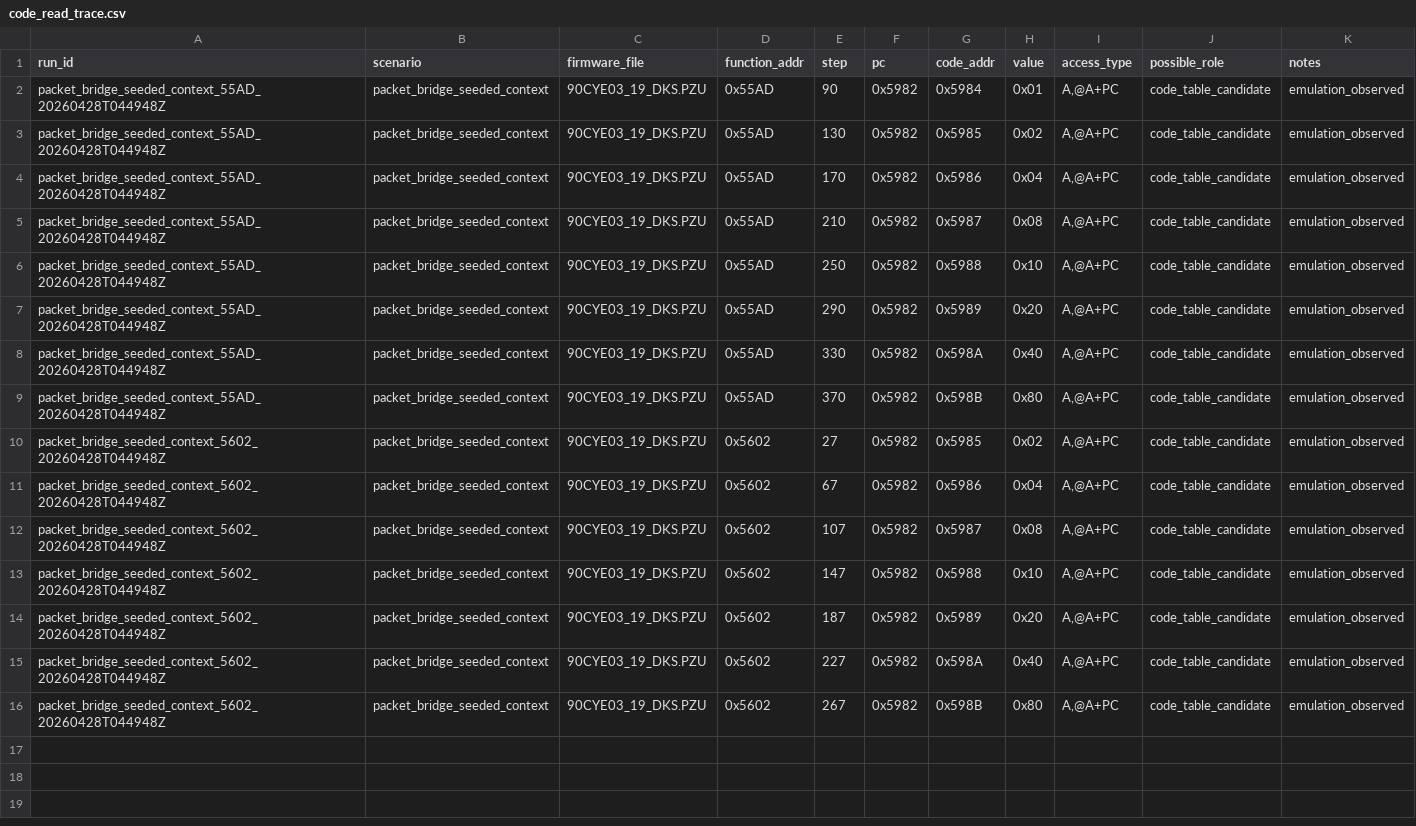
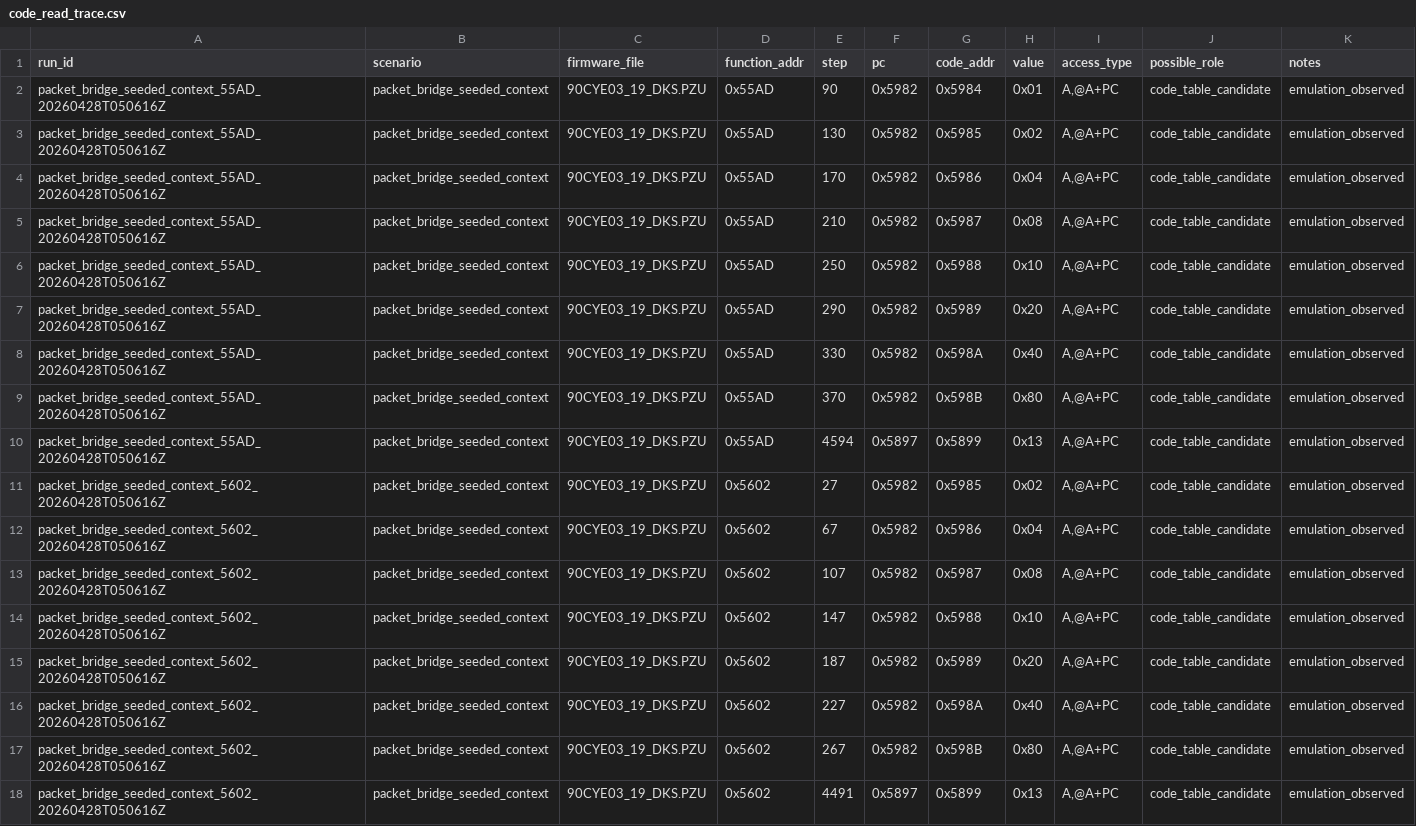
Before and after one commit to lixoisnip/Ppkp, a CSV file: docs/emulator/code_read_trace.csv, drawn as a sheet.

Commit message:
Advance packet bridge emulation with bit ops and tracing

```diff
--- a/docs/emulator/code_read_trace.csv
+++ b/docs/emulator/code_read_trace.csv
@@ -1,16 +1,18 @@
 run_id,scenario,firmware_file,function_addr,step,pc,code_addr,value,access_type,possible_role,notes
-packet_bridge_seeded_context_55AD_20260428T044948Z,packet_bridge_seeded_context,90CYE03_19_DKS.PZU,0x55AD,90,0x5982,0x5984,0x01,"A,@A+PC",code_table_candidate,emulation_observed
-packet_bridge_seeded_context_55AD_20260428T044948Z,packet_bridge_seeded_context,90CYE03_19_DKS.PZU,0x55AD,130,0x5982,0x5985,0x02,"A,@A+PC",code_table_candidate,emulation_observed
-packet_bridge_seeded_context_55AD_20260428T044948Z,packet_bridge_seeded_context,90CYE03_19_DKS.PZU,0x55AD,170,0x5982,0x5986,0x04,"A,@A+PC",code_table_candidate,emulation_observed
-packet_bridge_seeded_context_55AD_20260428T044948Z,packet_bridge_seeded_context,90CYE03_19_DKS.PZU,0x55AD,210,0x5982,0x5987,0x08,"A,@A+PC",code_table_candidate,emulation_observed
-packet_bridge_seeded_context_55AD_20260428T044948Z,packet_bridge_seeded_context,90CYE03_19_DKS.PZU,0x55AD,250,0x5982,0x5988,0x10,"A,@A+PC",code_table_candidate,emulation_observed
-packet_bridge_seeded_context_55AD_20260428T044948Z,packet_bridge_seeded_context,90CYE03_19_DKS.PZU,0x55AD,290,0x5982,0x5989,0x20,"A,@A+PC",code_table_candidate,emulation_observed
-packet_bridge_seeded_context_55AD_20260428T044948Z,packet_bridge_seeded_context,90CYE03_19_DKS.PZU,0x55AD,330,0x5982,0x598A,0x40,"A,@A+PC",code_table_candidate,emulation_observed
-packet_bridge_seeded_context_55AD_20260428T044948Z,packet_bridge_seeded_context,90CYE03_19_DKS.PZU,0x55AD,370,0x5982,0x598B,0x80,"A,@A+PC",code_table_candidate,emulation_observed
-packet_bridge_seeded_context_5602_20260428T044948Z,packet_bridge_seeded_context,90CYE03_19_DKS.PZU,0x5602,27,0x5982,0x5985,0x02,"A,@A+PC",code_table_candidate,emulation_observed
-packet_bridge_seeded_context_5602_20260428T044948Z,packet_bridge_seeded_context,90CYE03_19_DKS.PZU,0x5602,67,0x5982,0x5986,0x04,"A,@A+PC",code_table_candidate,emulation_observed
-packet_bridge_seeded_context_5602_20260428T044948Z,packet_bridge_seeded_context,90CYE03_19_DKS.PZU,0x5602,107,0x5982,0x5987,0x08,"A,@A+PC",code_table_candidate,emulation_observed
-packet_bridge_seeded_context_5602_20260428T044948Z,packet_bridge_seeded_context,90CYE03_19_DKS.PZU,0x5602,147,0x5982,0x5988,0x10,"A,@A+PC",code_table_candidate,emulation_observed
-packet_bridge_seeded_context_5602_20260428T044948Z,packet_bridge_seeded_context,90CYE03_19_DKS.PZU,0x5602,187,0x5982,0x5989,0x20,"A,@A+PC",code_table_candidate,emulation_observed
-packet_bridge_seeded_context_5602_20260428T044948Z,packet_bridge_seeded_context,90CYE03_19_DKS.PZU,0x5602,227,0x5982,0x598A,0x40,"A,@A+PC",code_table_candidate,emulation_observed
-packet_bridge_seeded_context_5602_20260428T044948Z,packet_bridge_seeded_context,90CYE03_19_DKS.PZU,0x5602,267,0x5982,0x598B,0x80,"A,@A+PC",code_table_candidate,emulation_observed
+packet_bridge_seeded_context_55AD_20260428T050616Z,packet_bridge_seeded_context,90CYE03_19_DKS.PZU,0x55AD,90,0x5982,0x5984,0x01,"A,@A+PC",code_table_candidate,emulation_observed
+packet_bridge_seeded_context_55AD_20260428T050616Z,packet_bridge_seeded_context,90CYE03_19_DKS.PZU,0x55AD,130,0x5982,0x5985,0x02,"A,@A+PC",code_table_candidate,emulation_observed
+packet_bridge_seeded_context_55AD_20260428T050616Z,packet_bridge_seeded_context,90CYE03_19_DKS.PZU,0x55AD,170,0x5982,0x5986,0x04,"A,@A+PC",code_table_candidate,emulation_observed
+packet_bridge_seeded_context_55AD_20260428T050616Z,packet_bridge_seeded_context,90CYE03_19_DKS.PZU,0x55AD,210,0x5982,0x5987,0x08,"A,@A+PC",code_table_candidate,emulation_observed
+packet_bridge_seeded_context_55AD_20260428T050616Z,packet_bridge_seeded_context,90CYE03_19_DKS.PZU,0x55AD,250,0x5982,0x5988,0x10,"A,@A+PC",code_table_candidate,emulation_observed
+packet_bridge_seeded_context_55AD_20260428T050616Z,packet_bridge_seeded_context,90CYE03_19_DKS.PZU,0x55AD,290,0x5982,0x5989,0x20,"A,@A+PC",code_table_candidate,emulation_observed
+packet_bridge_seeded_context_55AD_20260428T050616Z,packet_bridge_seeded_context,90CYE03_19_DKS.PZU,0x55AD,330,0x5982,0x598A,0x40,"A,@A+PC",code_table_candidate,emulation_observed
+packet_bridge_seeded_context_55AD_20260428T050616Z,packet_bridge_seeded_context,90CYE03_19_DKS.PZU,0x55AD,370,0x5982,0x598B,0x80,"A,@A+PC",code_table_candidate,emulation_observed
+packet_bridge_seeded_context_55AD_20260428T050616Z,packet_bridge_seeded_context,90CYE03_19_DKS.PZU,0x55AD,4594,0x5897,0x5899,0x13,"A,@A+PC",code_table_candidate,emulation_observed
+packet_bridge_seeded_context_5602_20260428T050616Z,packet_bridge_seeded_context,90CYE03_19_DKS.PZU,0x5602,27,0x5982,0x5985,0x02,"A,@A+PC",code_table_candidate,emulation_observed
+packet_bridge_seeded_context_5602_20260428T050616Z,packet_bridge_seeded_context,90CYE03_19_DKS.PZU,0x5602,67,0x5982,0x5986,0x04,"A,@A+PC",code_table_candidate,emulation_observed
+packet_bridge_seeded_context_5602_20260428T050616Z,packet_bridge_seeded_context,90CYE03_19_DKS.PZU,0x5602,107,0x5982,0x5987,0x08,"A,@A+PC",code_table_candidate,emulation_observed
+packet_bridge_seeded_context_5602_20260428T050616Z,packet_bridge_seeded_context,90CYE03_19_DKS.PZU,0x5602,147,0x5982,0x5988,0x10,"A,@A+PC",code_table_candidate,emulation_observed
+packet_bridge_seeded_context_5602_20260428T050616Z,packet_bridge_seeded_context,90CYE03_19_DKS.PZU,0x5602,187,0x5982,0x5989,0x20,"A,@A+PC",code_table_candidate,emulation_observed
+packet_bridge_seeded_context_5602_20260428T050616Z,packet_bridge_seeded_context,90CYE03_19_DKS.PZU,0x5602,227,0x5982,0x598A,0x40,"A,@A+PC",code_table_candidate,emulation_observed
+packet_bridge_seeded_context_5602_20260428T050616Z,packet_bridge_seeded_context,90CYE03_19_DKS.PZU,0x5602,267,0x5982,0x598B,0x80,"A,@A+PC",code_table_candidate,emulation_observed
+packet_bridge_seeded_context_5602_20260428T050616Z,packet_bridge_seeded_context,90CYE03_19_DKS.PZU,0x5602,4491,0x5897,0x5899,0x13,"A,@A+PC",code_table_candidate,emulation_observed
```
Also changed, not shown: docs/emulator/candidate_packet_records.csv, docs/emulator/code_table_candidate_summary.csv, 11 other files.
